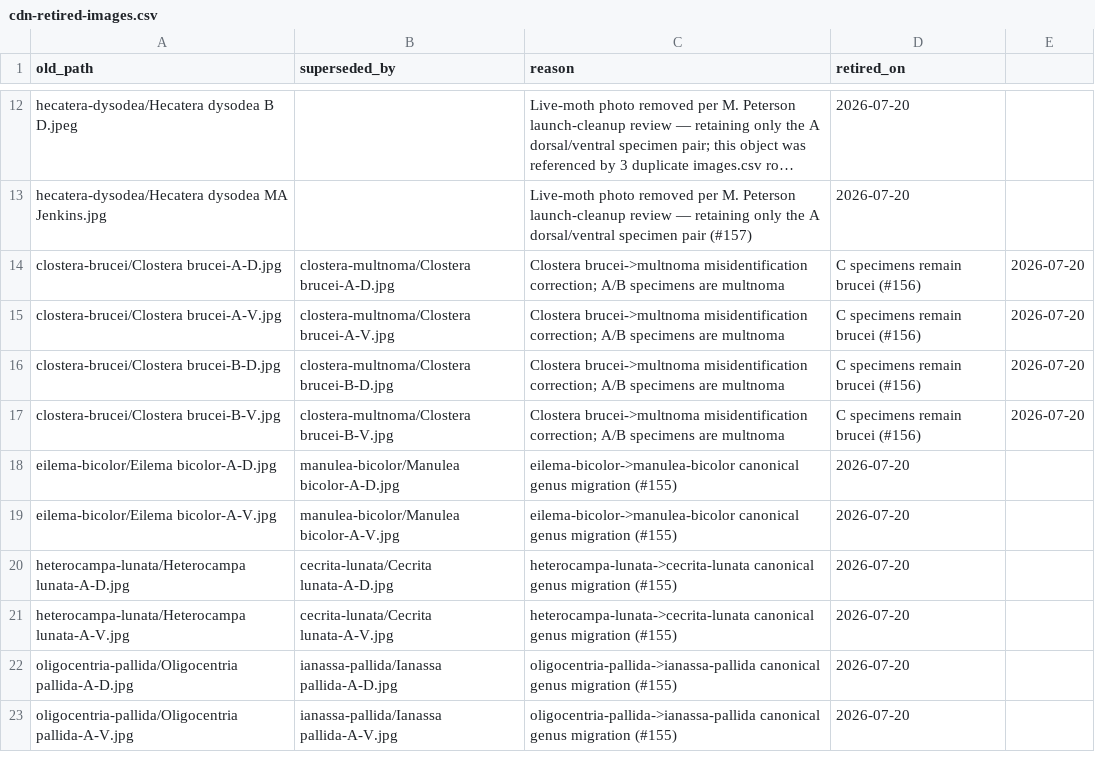
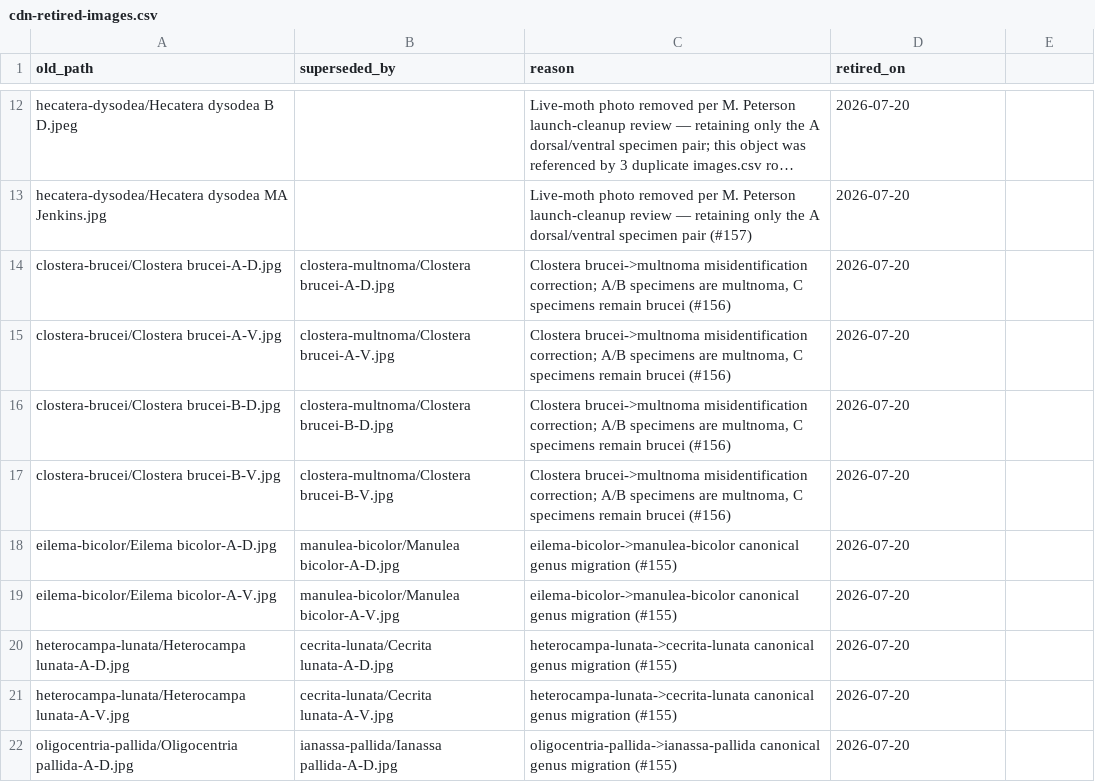
Before and after one commit to pnwinsects/pnwmoths, a CSV file: data/cdn-retired-images.csv, drawn as a sheet; only a part is shown, gaps mark what is left out; the shorter side is filled out with more unchanged rows; long unchanged cells end in …; the diff names each change by its address in the sheet, - before the commit and + after, or states it on an @@ line.

```diff
--- a/data/cdn-retired-images.csv
+++ b/data/cdn-retired-images.csv
-C14:C17 (reason): …specimens are multnoma
+C14:C17 (reason): …specimens are multnoma, C specimens remain brucei (#156)
-D14:D17 (retired_on): C specimens remain brucei (#156)
+D14:D17 (retired_on): 2026-07-20
-E14:E17: 2026-07-20
+E14:E17: (empty)
```
Also changed, not shown: 3 other files.
